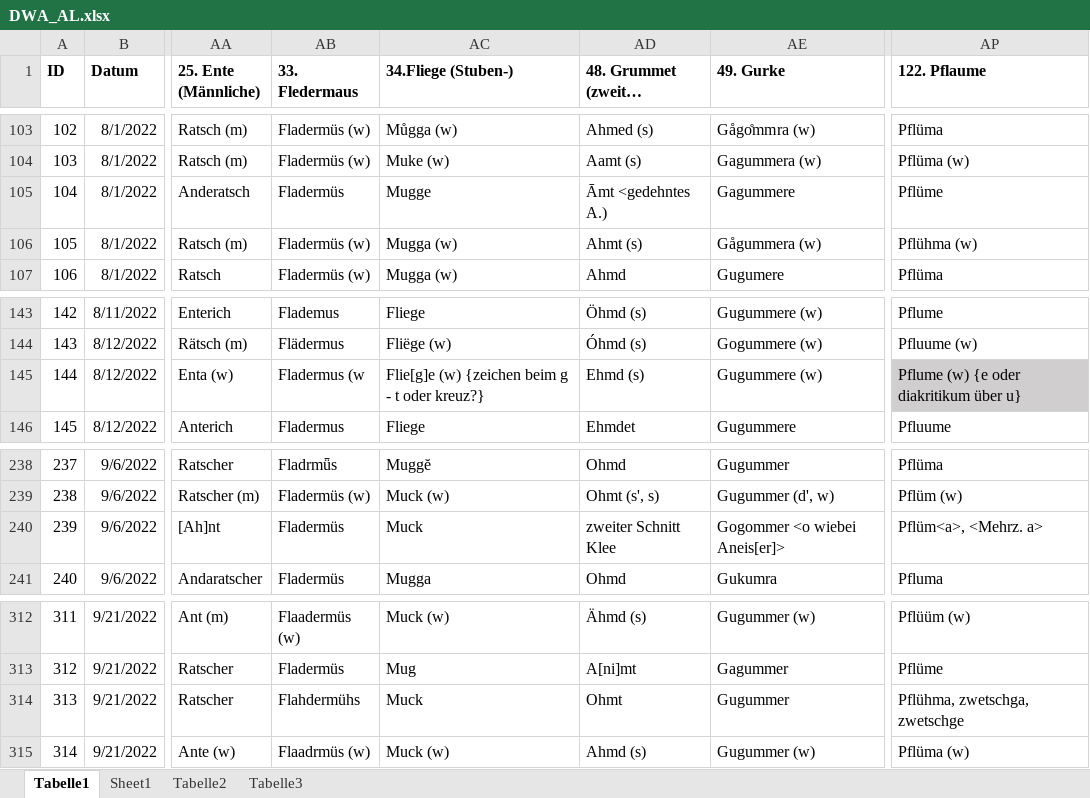
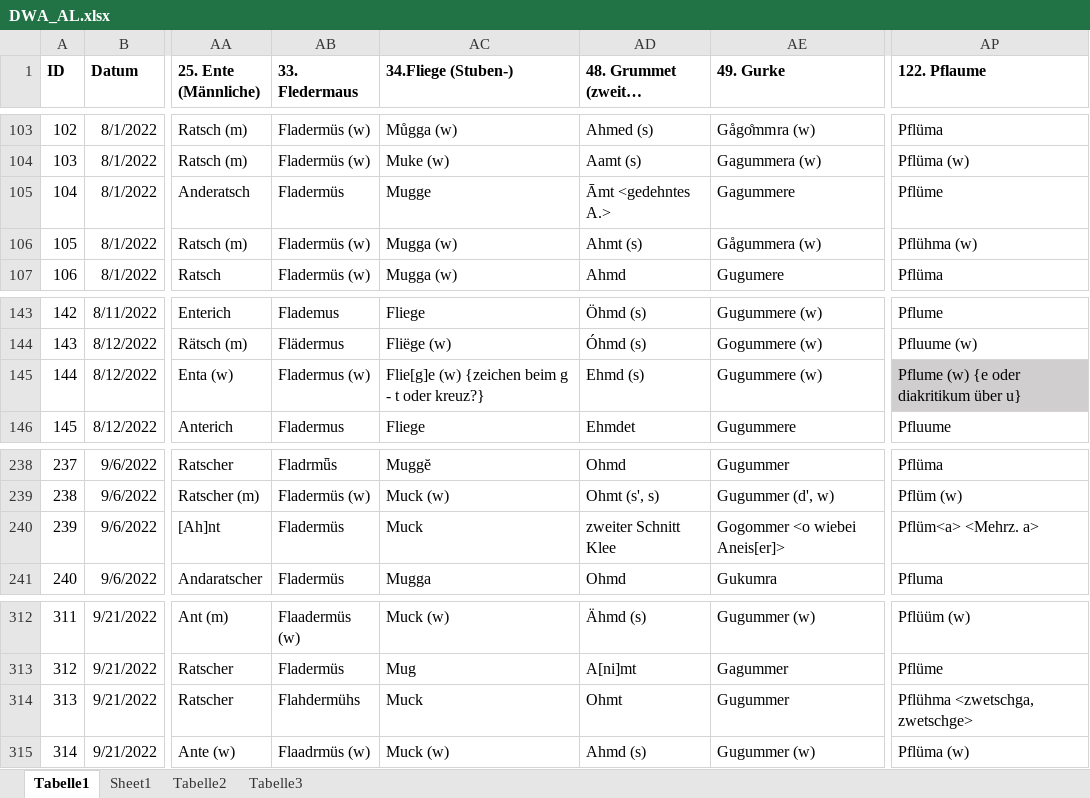
Before and after one commit to SchoenbergA/DWA, an Excel workbook: Data/DWA_AL.xlsx, sheet Tabelle1, drawn as a sheet; only a part is shown, gaps mark what is left out; long unchanged cells end in …; values as stored, in another font and other column widths than the file's, no borders; 1 other sheet too large or unreadable and not compared; the diff names each change by its address in the sheet, - before the commit and + after, or states it on an @@ line.

```diff
--- a/Data/DWA_AL.xlsx (sheet Tabelle1)
+++ b/Data/DWA_AL.xlsx (sheet Tabelle1)
-AD105: Āmt <gedehntes A.)
+AD105: Āmt <gedehntes A.>
-AB145 (33. Fledermaus): Fladermus (w
+AB145 (33. Fledermaus): Fladermus (w)
-AP240 (122. Pflaume): Pflüm<a>, <Mehrz. a>
+AP240 (122. Pflaume): Pflüm<a> <Mehrz. a>
-AP314 (122. Pflaume): Pflühma, zwetschga, zwetschge
+AP314 (122. Pflaume): Pflühma <zwetschga, zwetschge>
```
Also changed, not shown: GeoRef/DWA_GeoRef_studyarea_AL.xlsx, 1 other file.
